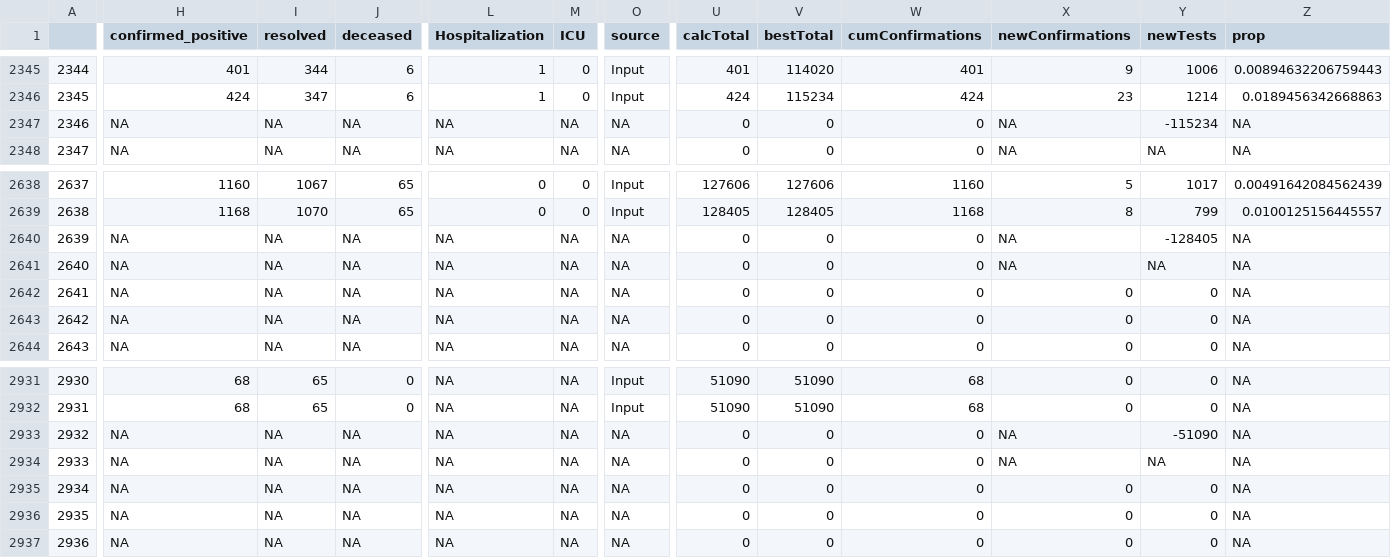
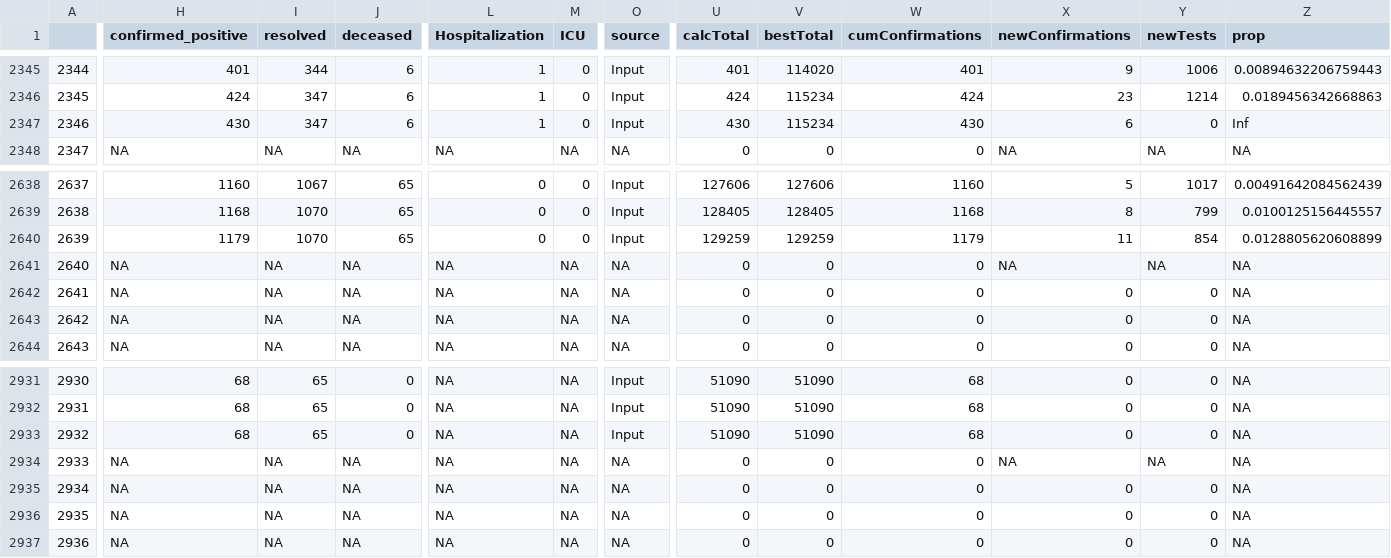
Before and after one commit to wzmli/COVID19-Canada, a CSV file: git_push/clean.Rout.csv, drawn as a sheet; only a part is shown, gaps mark what is left out; the diff covers the shown part only; the diff names each change by its address in the sheet, - before the commit and + after, or states it on an @@ line.

```diff
--- a/git_push/clean.Rout.csv
+++ b/git_push/clean.Rout.csv
-H2347 (confirmed_positive): NA
+H2347 (confirmed_positive): 430
-I2347 (resolved): NA
+I2347 (resolved): 347
-J2347 (deceased): NA
+J2347 (deceased): 6
-L2347 (Hospitalization): NA
+L2347 (Hospitalization): 1
-M2347 (ICU): NA
+M2347 (ICU): 0
-O2347 (source): NA
+O2347 (source): Input
-U2347 (calcTotal): 0
+U2347 (calcTotal): 430
-V2347 (bestTotal): 0
+V2347 (bestTotal): 115234
-W2347 (cumConfirmations): 0
+W2347 (cumConfirmations): 430
-X2347 (newConfirmations): NA
+X2347 (newConfirmations): 6
-Y2347 (newTests): -115234
+Y2347 (newTests): 0
-Z2347 (prop): NA
+Z2347 (prop): Inf
-H2640 (confirmed_positive): NA
+H2640 (confirmed_positive): 1179
-I2640 (resolved): NA
+I2640 (resolved): 1070
-J2640 (deceased): NA
+J2640 (deceased): 65
-L2640 (Hospitalization): NA
+L2640 (Hospitalization): 0
-M2640 (ICU): NA
+M2640 (ICU): 0
-O2640 (source): NA
+O2640 (source): Input
-U2640 (calcTotal): 0
+U2640 (calcTotal): 129259
-V2640 (bestTotal): 0
+V2640 (bestTotal): 129259
-W2640 (cumConfirmations): 0
+W2640 (cumConfirmations): 1179
-X2640 (newConfirmations): NA
+X2640 (newConfirmations): 11
-Y2640 (newTests): -128405
+Y2640 (newTests): 854
-Z2640 (prop): NA
+Z2640 (prop): 0.0128805620608899
-H2933 (confirmed_positive): NA
+H2933 (confirmed_positive): 68
-I2933 (resolved): NA
+I2933 (resolved): 65
-J2933 (deceased): NA
+J2933 (deceased): 0
-O2933 (source): NA
+O2933 (source): Input
-U2933 (calcTotal): 0
+U2933 (calcTotal): 51090
-V2933 (bestTotal): 0
+V2933 (bestTotal): 51090
-W2933 (cumConfirmations): 0
+W2933 (cumConfirmations): 68
-X2933 (newConfirmations): NA
+X2933 (newConfirmations): 0
-Y2933 (newTests): -51090
+Y2933 (newTests): 0
```
Also changed, not shown: 116 edited cells elsewhere in this file, COVID19_Canada.csv, 4 other files.
